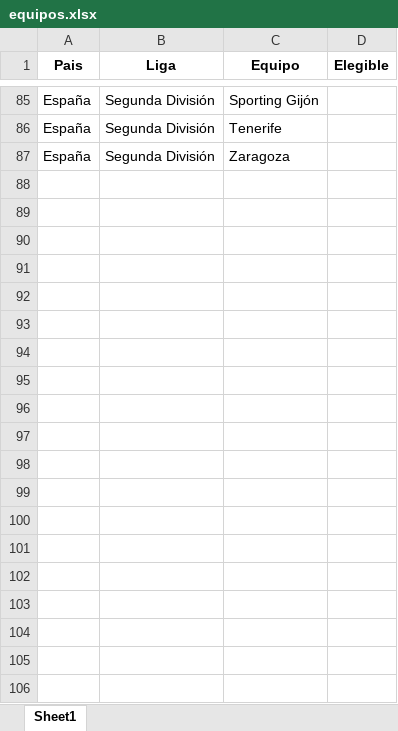
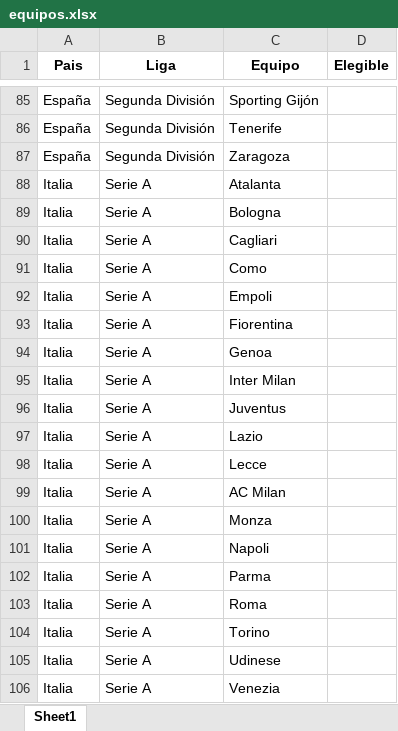
Before and after one commit to cristian-haro/random_team_selector, an Excel workbook: equipos.xlsx, sheet Sheet1, drawn as a sheet; only a part is shown, gaps mark what is left out; values as stored, in another font and other column widths than the file's, no borders; the diff covers the shown part only; the diff names each change by its address in the sheet, - before the commit and + after, or states it on an @@ line.

```diff
--- a/equipos.xlsx (sheet Sheet1)
+++ b/equipos.xlsx (sheet Sheet1)
@@ row 88 unhidden: Italia | Serie A | Atalanta @@
@@ row 89 unhidden: Italia | Serie A | Bologna @@
@@ row 90 unhidden: Italia | Serie A | Cagliari @@
@@ row 91 unhidden: Italia | Serie A | Como @@
@@ row 92 unhidden: Italia | Serie A | Empoli @@
@@ row 93 unhidden: Italia | Serie A | Fiorentina @@
@@ row 94 unhidden: Italia | Serie A | Genoa @@
@@ row 95 unhidden: Italia | Serie A | Inter Milan @@
@@ row 96 unhidden: Italia | Serie A | Juventus @@
@@ row 97 unhidden: Italia | Serie A | Lazio @@
@@ row 98 unhidden: Italia | Serie A | Lecce @@
@@ row 99 unhidden: Italia | Serie A | AC Milan @@
@@ row 100 unhidden: Italia | Serie A | Monza @@
@@ row 101 unhidden: Italia | Serie A | Napoli @@
@@ row 102 unhidden: Italia | Serie A | Parma @@
@@ row 103 unhidden: Italia | Serie A | Roma @@
@@ row 104 unhidden: Italia | Serie A | Torino @@
@@ row 105 unhidden: Italia | Serie A | Udinese @@
@@ row 106 unhidden: Italia | Serie A | Venezia @@
```
Also changed, not shown: 239 hidden or unhidden rows elsewhere in this sheet, exe/equipos.xlsx.
